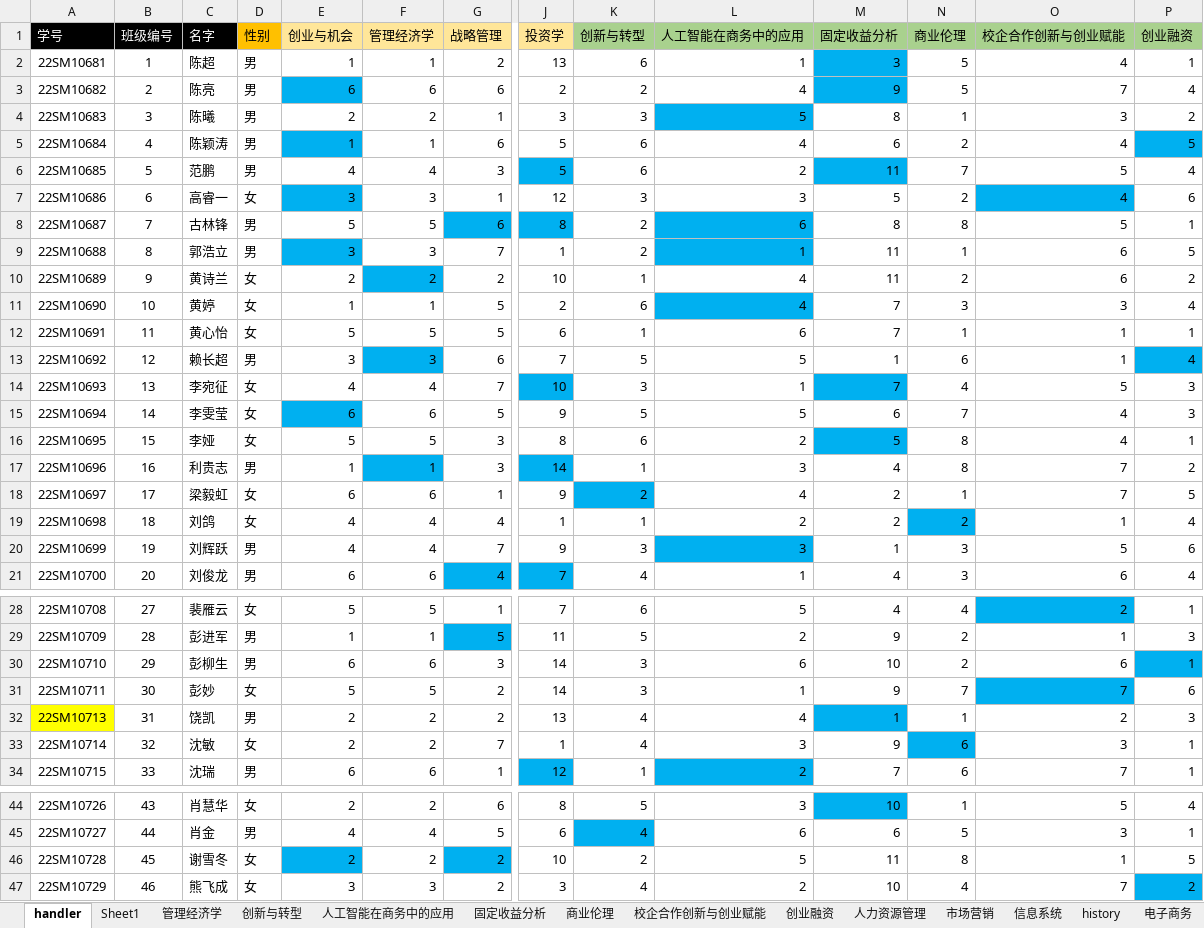
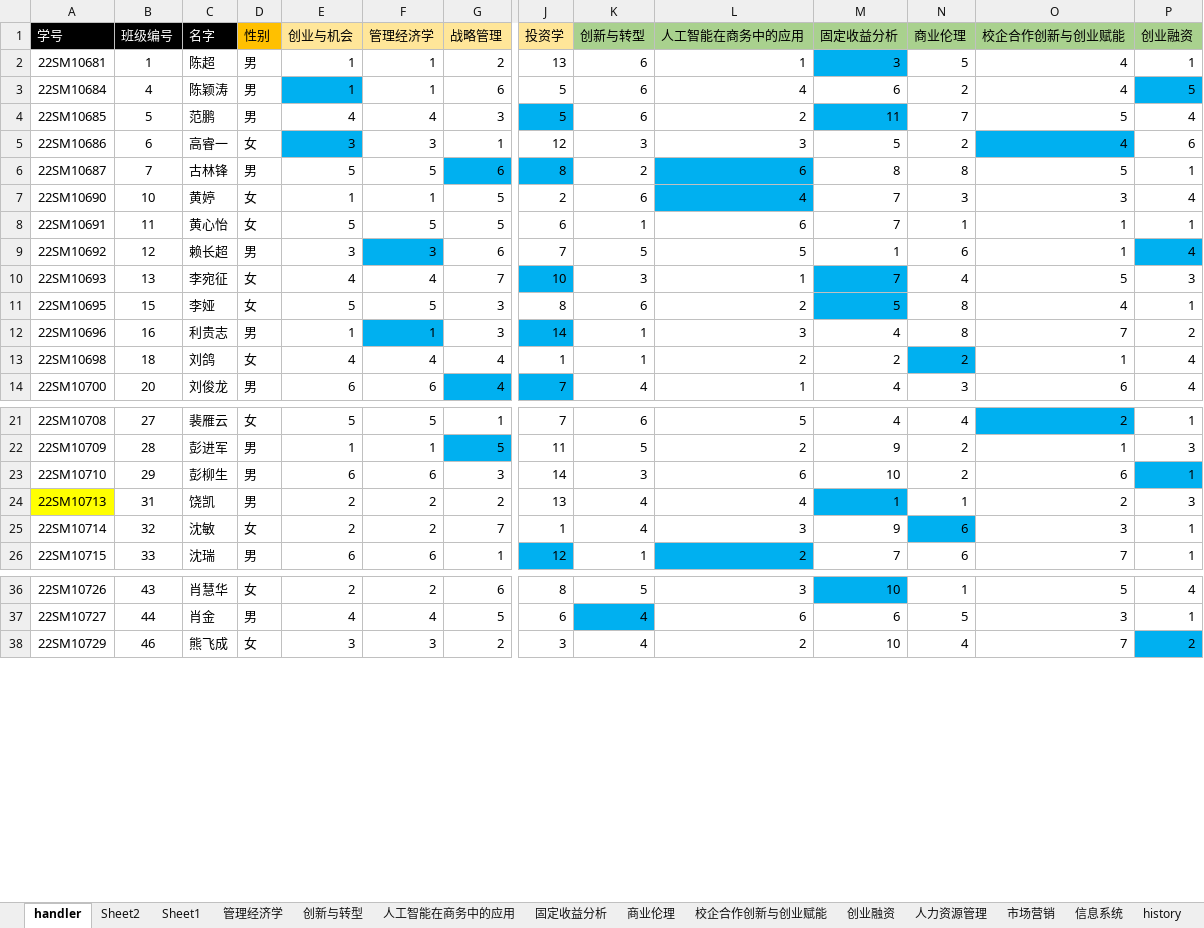
Before and after one commit to Bllose/Bllools, an Excel workbook: resources/HIT22VCteam.xlsx, sheet handler, drawn as a sheet; only a part is shown, gaps mark what is left out; values as stored, in another font and other column widths than the file's, no borders; rows hold the shown columns only; the diff names each change by its address in the sheet, - before the commit and + after, or states it on an @@ line.

```diff
--- a/resources/HIT22VCteam.xlsx (sheet handler)
+++ b/resources/HIT22VCteam.xlsx (sheet handler)
+sheet tab: Sheet2
-row 3: 22SM10682 | 2 | 陈亮 | 男 | 6 | 6 | 6 | 2 | 2 | 4 | 9 | 5 | 7 | 4
-row 4: 22SM10683 | 3 | 陈曦 | 男 | 2 | 2 | 1 | 3 | 3 | 5 | 8 | 1 | 3 | 2
-row 9: 22SM10688 | 8 | 郭浩立 | 男 | 3 | 3 | 7 | 1 | 2 | 1 | 11 | 1 | 6 | 5
-row 10: 22SM10689 | 9 | 黄诗兰 | 女 | 2 | 2 | 2 | 10 | 1 | 4 | 11 | 2 | 6 | 2
-row 15: 22SM10694 | 14 | 李雯莹 | 女 | 6 | 6 | 5 | 9 | 5 | 5 | 6 | 7 | 4 | 3
-row 18: 22SM10697 | 17 | 梁毅虹 | 女 | 6 | 6 | 1 | 9 | 2 | 4 | 2 | 1 | 7 | 5
-row 20: 22SM10699 | 19 | 刘辉跃 | 男 | 4 | 4 | 7 | 9 | 3 | 3 | 1 | 3 | 5 | 6
-row 31: 22SM10711 | 30 | 彭妙 | 女 | 5 | 5 | 2 | 14 | 3 | 1 | 9 | 7 | 7 | 6
-row 46: 22SM10728 | 45 | 谢雪冬 | 女 | 2 | 2 | 2 | 10 | 2 | 5 | 11 | 8 | 1 | 5
```
Also changed, not shown: other sheet tabs, 14 other files.
